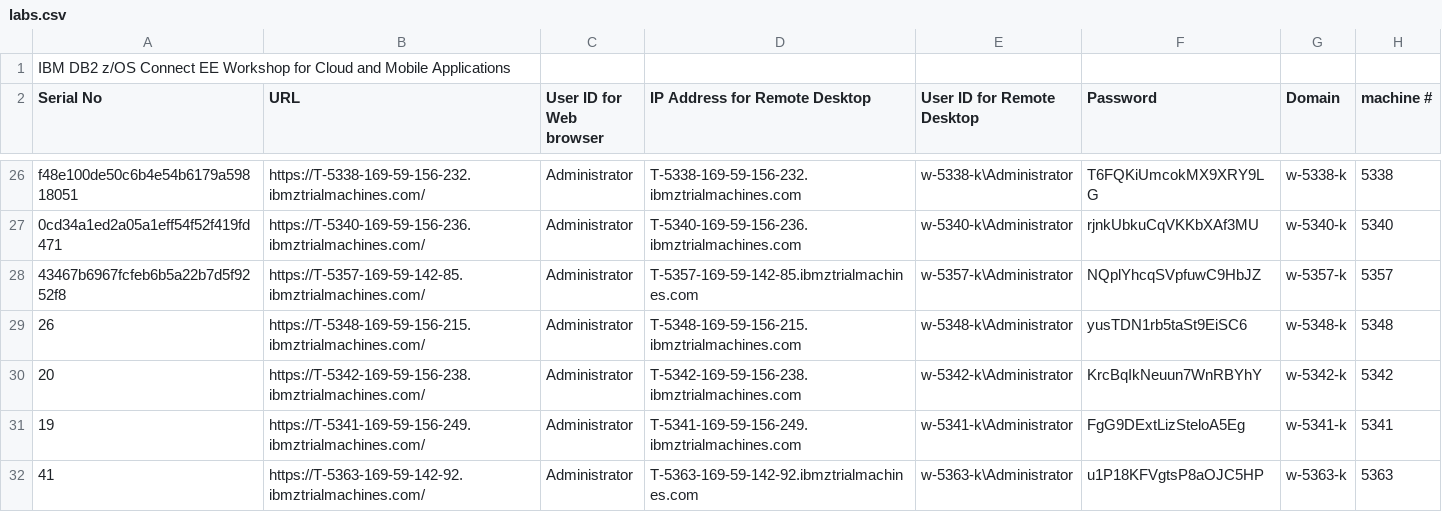
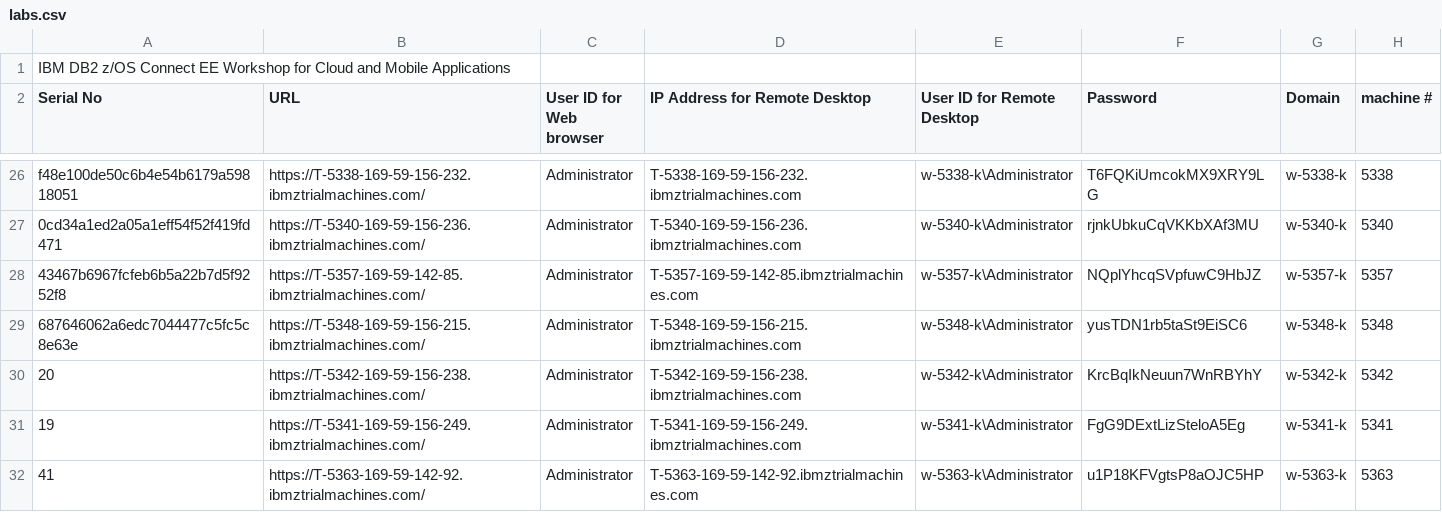
Before and after one commit to ibm-wsc/WSC-CMDB21, a CSV file: labs.csv, drawn as a sheet; only a part is shown, gaps mark what is left out.

Commit message:
Add files via upload

```diff
--- a/labs.csv
+++ b/labs.csv
@@ -28,3 +28,3 @@ f48e100de50c6b4e54b6179a59818051,https://T-5338-169-59-156-232.ibmztrialmachines
 43467b6967fcfeb6b5a22b7d5f9252f8,https://T-5357-169-59-142-85.ibmztrialmachines.com/,Administrator,T-5357-169-59-142-85.ibmztrialmachines.com,w-5357-k\Administrator,NQplYhcqSVpfuwC9HbJZ,w-5357-k,5357
-26,https://T-5348-169-59-156-215.ibmztrialmachines.com/,Administrator,T-5348-169-59-156-215.ibmztrialmachines.com,w-5348-k\Administrator,yusTDN1rb5taSt9EiSC6,w-5348-k,5348
+687646062a6edc7044477c5fc5c8e63e,https://T-5348-169-59-156-215.ibmztrialmachines.com/,Administrator,T-5348-169-59-156-215.ibmztrialmachines.com,w-5348-k\Administrator,yusTDN1rb5taSt9EiSC6,w-5348-k,5348
 20,https://T-5342-169-59-156-238.ibmztrialmachines.com/,Administrator,T-5342-169-59-156-238.ibmztrialmachines.com,w-5342-k\Administrator,KrcBqIkNeuun7WnRBYhY,w-5342-k,5342
```
